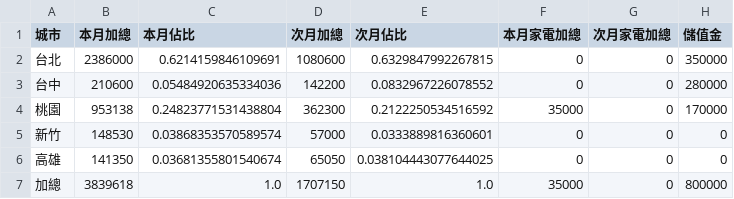
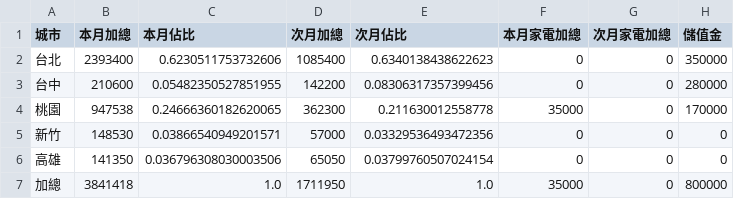
Before and after one commit to jenny-smart/tool-system, a CSV file: dashboard_data/latest/df4.csv, drawn as a sheet.

```diff
--- a/dashboard_data/latest/df4.csv
+++ b/dashboard_data/latest/df4.csv
@@ -1,7 +1,7 @@
 城市,本月加總,本月佔比,次月加總,次月佔比,本月家電加總,次月家電加總,儲值金
-台北,2386000,0.6214159846109691,1080600,0.6329847992267815,0,0,350000
-台中,210600,0.05484920635334036,142200,0.0832967226078552,0,0,280000
-桃園,953138,0.24823771531438804,362300,0.2122250534516592,35000,0,170000
-新竹,148530,0.03868353570589574,57000,0.0333889816360601,0,0,0
-高雄,141350,0.03681355801540674,65050,0.038104443077644025,0,0,0
-加總,3839618,1.0,1707150,1.0,35000,0,800000
+台北,2393400,0.6230511753732606,1085400,0.6340138438622623,0,0,350000
+台中,210600,0.05482350527851955,142200,0.08306317357399456,0,0,280000
+桃園,947538,0.24666360182620065,362300,0.211630012558778,35000,0,170000
+新竹,148530,0.03866540949201571,57000,0.03329536493472356,0,0,0
+高雄,141350,0.036796308030003506,65050,0.03799760507024154,0,0,0
+加總,3841418,1.0,1711950,1.0,35000,0,800000
```
Also changed, not shown: dashboard_data/latest/daily_df.csv, dashboard_data/latest/df1.csv, 6 other files.
